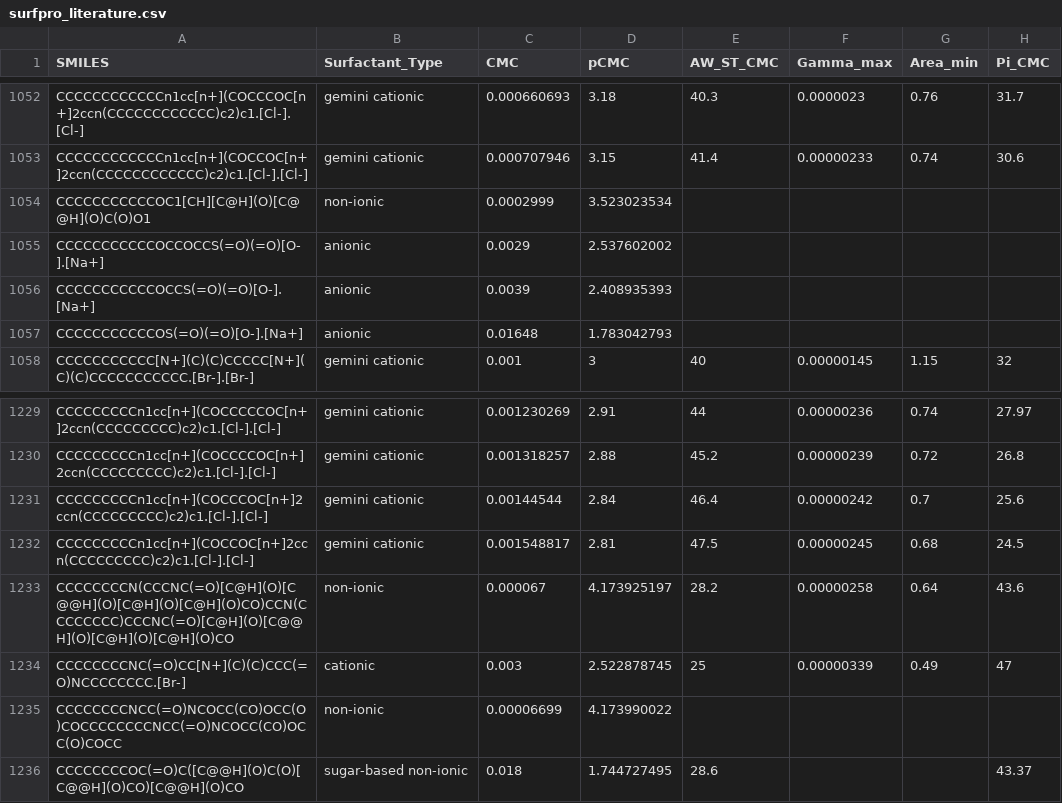
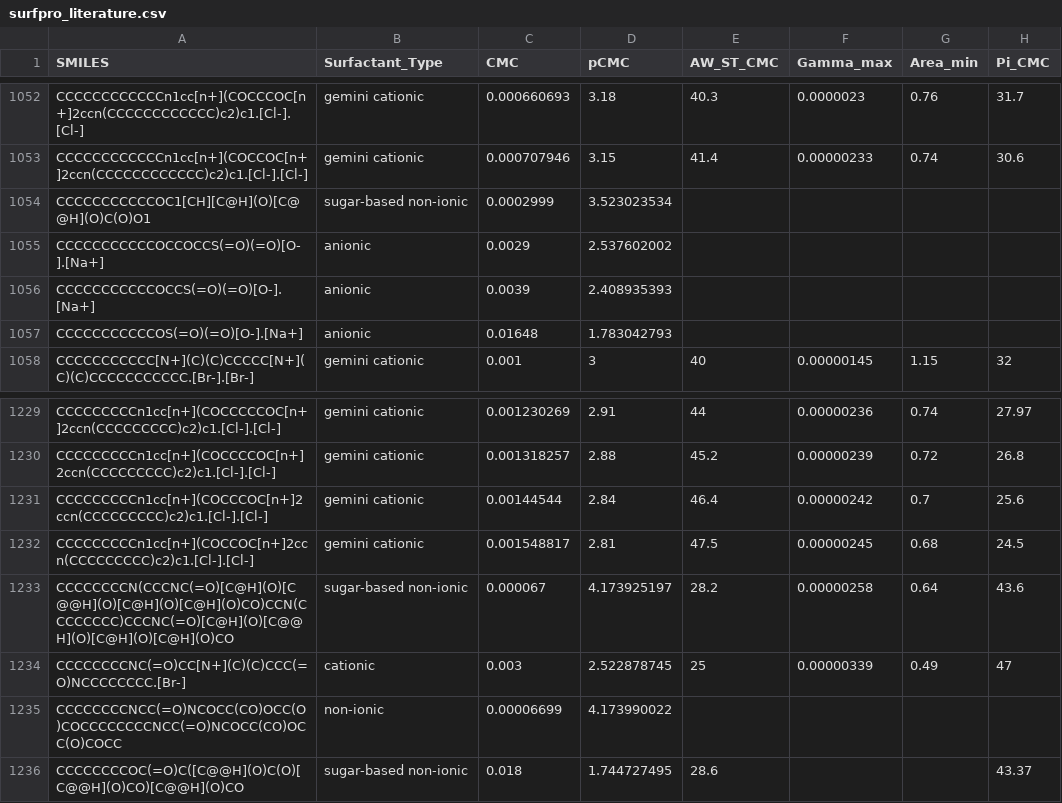
Before and after one commit to BigChemistry-RobotLab/SurfPro, a CSV file: data/surfpro_literature.csv, drawn as a sheet; only a part is shown, gaps mark what is left out; the diff covers the shown part only; the diff names each change by its address in the sheet, - before the commit and + after, or states it on an @@ line.

Commit message:
updates to type non-ionic -> sugar-based non-ionic

```diff
--- a/data/surfpro_literature.csv
+++ b/data/surfpro_literature.csv
-B1054 (Surfactant_Type): non-ionic
+B1054 (Surfactant_Type): sugar-based non-ionic
-B1233 (Surfactant_Type): non-ionic
+B1233 (Surfactant_Type): sugar-based non-ionic
```
Also changed, not shown: 8 edited cells elsewhere in this file.
